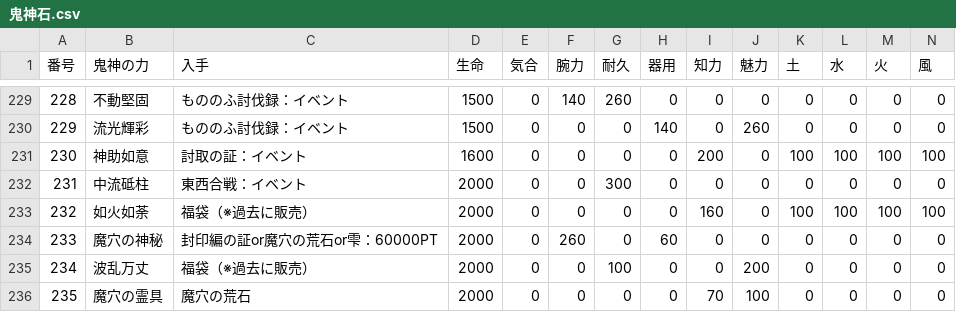
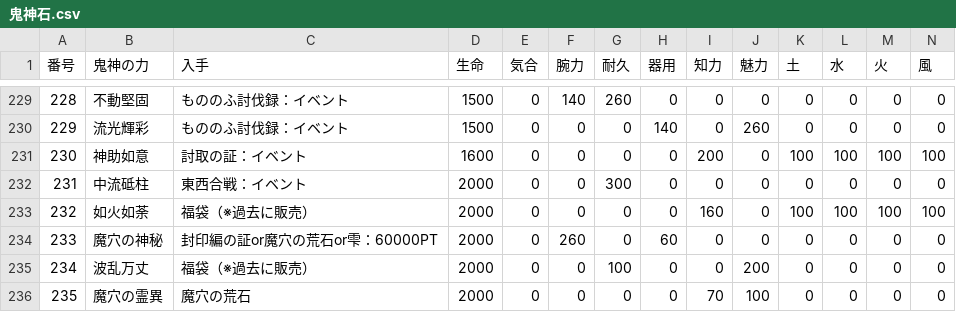
Before and after one commit to nobuon20030612-ops/Nobuon20030612-ops.github.io, a CSV file: 鬼神石.csv, drawn as a sheet; only a part is shown, gaps mark what is left out.

Commit message:
Add files via upload

```diff
--- a/鬼神石.csv
+++ b/鬼神石.csv
@@ -235,2 +235,2 @@
 234,波乱万丈 ,福袋（※過去に販売）,2000,0,0,100,0,0,200,0,0,0,0
-235,魔穴の霊具,魔穴の荒石,2000,0,0,0,0,70,100,0,0,0,0
+235,魔穴の霊異,魔穴の荒石,2000,0,0,0,0,70,100,0,0,0,0
```
